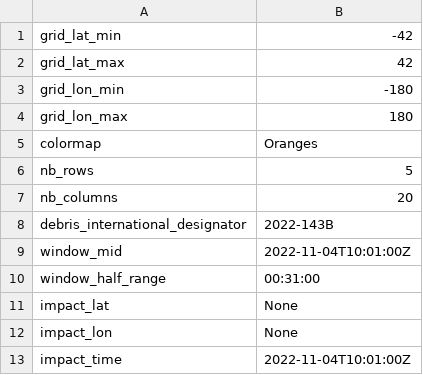
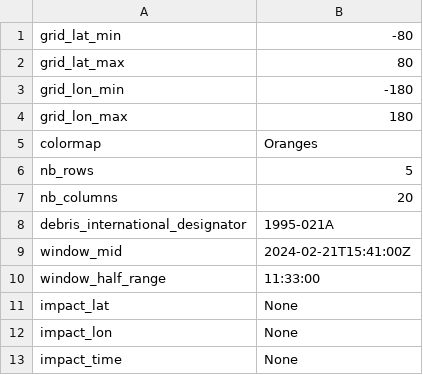
Before and after one commit to Nosudrum/discord-games, a CSV file: reentry-bingo/input_settings.csv, drawn as a sheet.

```diff
--- a/reentry-bingo/input_settings.csv
+++ b/reentry-bingo/input_settings.csv
@@ -1,3 +1,3 @@
-grid_lat_min,-42
-grid_lat_max,42
+grid_lat_min,-80
+grid_lat_max,80
 grid_lon_min,-180
@@ -7,7 +7,7 @@ nb_rows,5
 nb_columns,20
-debris_international_designator,2022-143B
-window_mid,2022-11-04T10:01:00Z
-window_half_range,00:31:00
+debris_international_designator,1995-021A
+window_mid,2024-02-21T15:41:00Z
+window_half_range,11:33:00
 impact_lat,None
 impact_lon,None
-impact_time,2022-11-04T10:01:00Z
+impact_time,None
```
Also changed, not shown: 5 other files.
